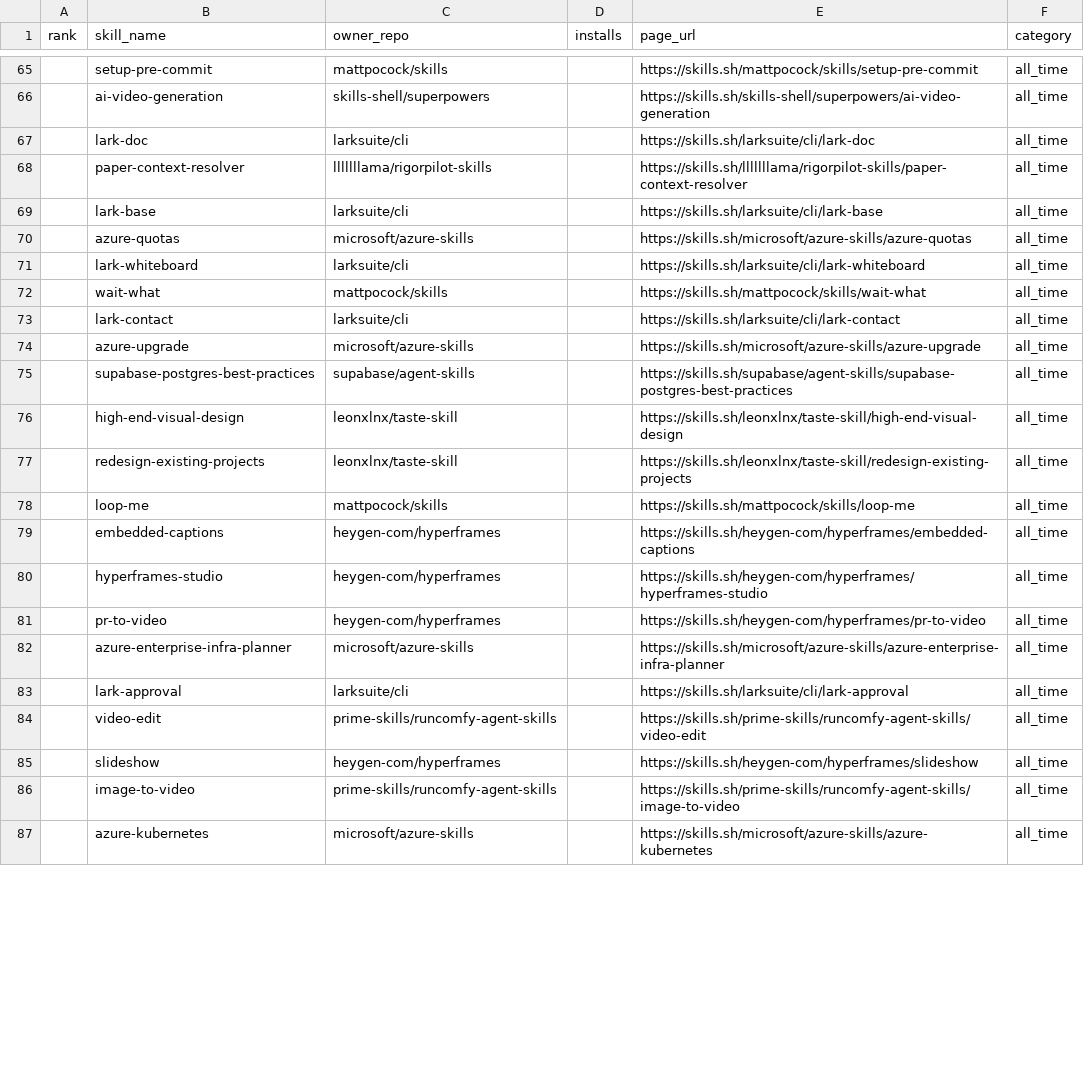
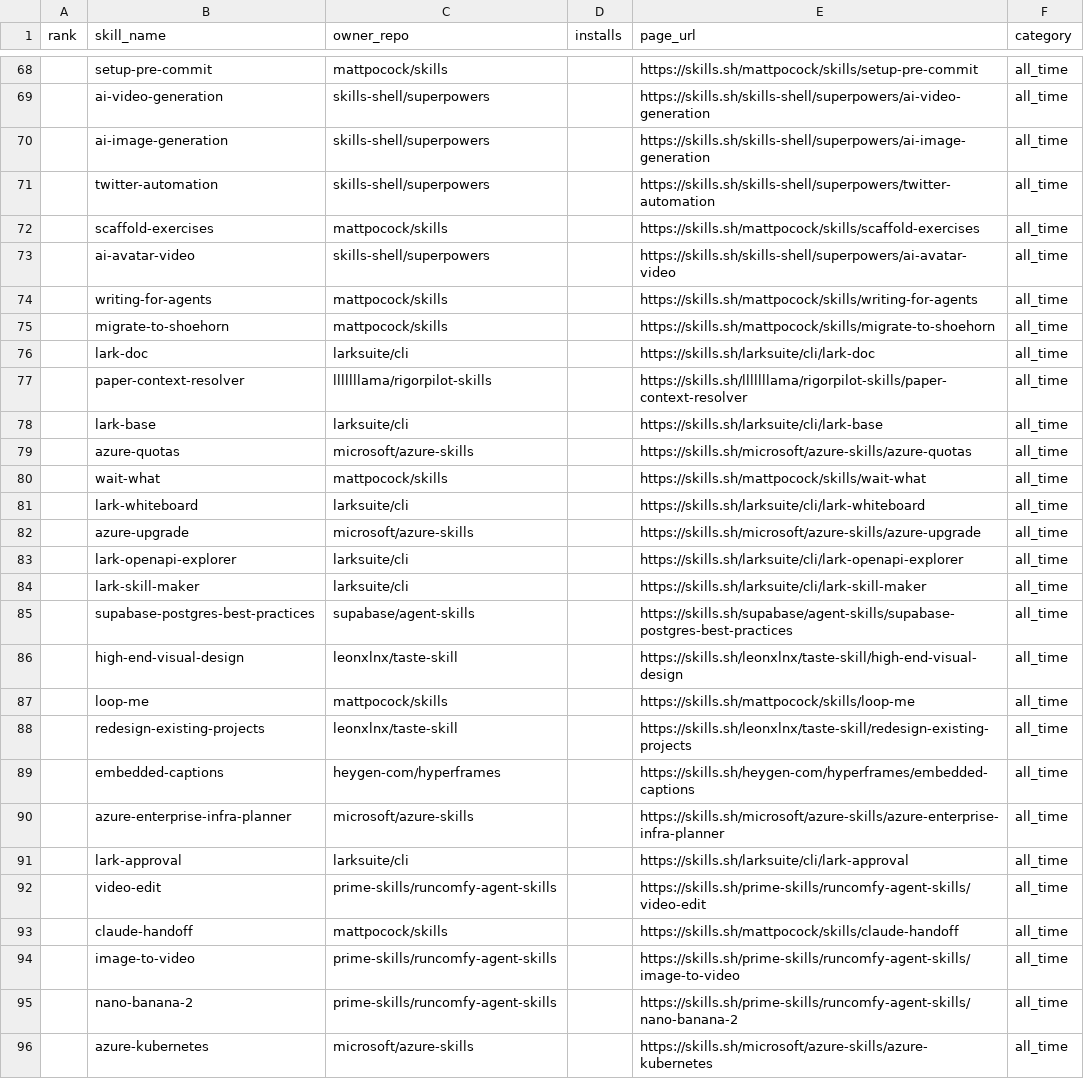
Before and after one commit to biyan113/skills.sh, a CSV file: skills_sh_list_all_time.csv, drawn as a sheet; only a part is shown, gaps mark what is left out; the diff covers the shown part only.

```diff
--- a/skills_sh_list_all_time.csv
+++ b/skills_sh_list_all_time.csv
@@ -66,2 +69,8 @@ rank,skill_name,owner_repo,installs,page_url,category
 ,ai-video-generation,skills-shell/superpowers,,https://skills.sh/skills-shell/superpowers/ai-video-generation,all_time
+,ai-image-generation,skills-shell/superpowers,,https://skills.sh/skills-shell/superpowers/ai-image-generation,all_time
+,twitter-automation,skills-shell/superpowers,,https://skills.sh/skills-shell/superpowers/twitter-automation,all_time
+,scaffold-exercises,mattpocock/skills,,https://skills.sh/mattpocock/skills/scaffold-exercises,all_time
+,ai-avatar-video,skills-shell/superpowers,,https://skills.sh/skills-shell/superpowers/ai-avatar-video,all_time
+,writing-for-agents,mattpocock/skills,,https://skills.sh/mattpocock/skills/writing-for-agents,all_time
+,migrate-to-shoehorn,mattpocock/skills,,https://skills.sh/mattpocock/skills/migrate-to-shoehorn,all_time
 ,lark-doc,larksuite/cli,,https://skills.sh/larksuite/cli/lark-doc,all_time
@@ -70,13 +79,12 @@ rank,skill_name,owner_repo,installs,page_url,category
 ,azure-quotas,microsoft/azure-skills,,https://skills.sh/microsoft/azure-skills/azure-quotas,all_time
+,wait-what,mattpocock/skills,,https://skills.sh/mattpocock/skills/wait-what,all_time
 ,lark-whiteboard,larksuite/cli,,https://skills.sh/larksuite/cli/lark-whiteboard,all_time
-,wait-what,mattpocock/skills,,https://skills.sh/mattpocock/skills/wait-what,all_time
-,lark-contact,larksuite/cli,,https://skills.sh/larksuite/cli/lark-contact,all_time
 ,azure-upgrade,microsoft/azure-skills,,https://skills.sh/microsoft/azure-skills/azure-upgrade,all_time
+,lark-openapi-explorer,larksuite/cli,,https://skills.sh/larksuite/cli/lark-openapi-explorer,all_time
+,lark-skill-maker,larksuite/cli,,https://skills.sh/larksuite/cli/lark-skill-maker,all_time
 ,supabase-postgres-best-practices,supabase/agent-skills,,https://skills.sh/supabase/agent-skills/supabase-postgres-best-practices,all_time
 ,high-end-visual-design,leonxlnx/taste-skill,,https://skills.sh/leonxlnx/taste-skill/high-end-visual-design,all_time
+,loop-me,mattpocock/skills,,https://skills.sh/mattpocock/skills/loop-me,all_time
 ,redesign-existing-projects,leonxlnx/taste-skill,,https://skills.sh/leonxlnx/taste-skill/redesign-existing-projects,all_time
-,loop-me,mattpocock/skills,,https://skills.sh/mattpocock/skills/loop-me,all_time
 ,embedded-captions,heygen-com/hyperframes,,https://skills.sh/heygen-com/hyperframes/embedded-captions,all_time
-,hyperframes-studio,heygen-com/hyperframes,,https://skills.sh/heygen-com/hyperframes/hyperframes-studio,all_time
-,pr-to-video,heygen-com/hyperframes,,https://skills.sh/heygen-com/hyperframes/pr-to-video,all_time
 ,azure-enterprise-infra-planner,microsoft/azure-skills,,https://skills.sh/microsoft/azure-skills/azure-enterprise-infra-planner,all_time
@@ -84,4 +92,5 @@ rank,skill_name,owner_repo,installs,page_url,category
 ,video-edit,prime-skills/runcomfy-agent-skills,,https://skills.sh/prime-skills/runcomfy-agent-skills/video-edit,all_time
-,slideshow,heygen-com/hyperframes,,https://skills.sh/heygen-com/hyperframes/slideshow,all_time
+,claude-handoff,mattpocock/skills,,https://skills.sh/mattpocock/skills/claude-handoff,all_time
 ,image-to-video,prime-skills/runcomfy-agent-skills,,https://skills.sh/prime-skills/runcomfy-agent-skills/image-to-video,all_time
+,nano-banana-2,prime-skills/runcomfy-agent-skills,,https://skills.sh/prime-skills/runcomfy-agent-skills/nano-banana-2,all_time
 ,azure-kubernetes,microsoft/azure-skills,,https://skills.sh/microsoft/azure-skills/azure-kubernetes,all_time
```
Also changed, not shown: 13 added rows, 13 removed rows, 28 moved rows and 4 edited cells elsewhere in this file, skills_sh_list_hot.csv, skills_sh_list_trending.csv, 3 other files.
